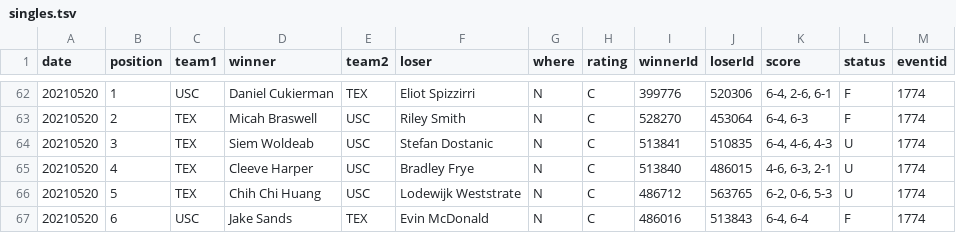
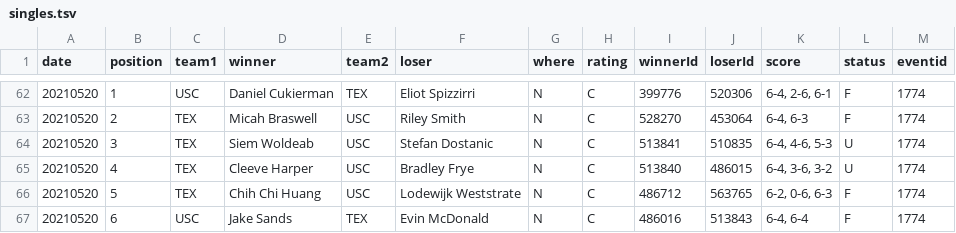
Before and after one commit to slam10s/may-madness, a TSV file: data/2020-21/ncaam/singles.tsv, drawn as a sheet; only a part is shown, gaps mark what is left out.

```diff
--- a/data/2020-21/ncaam/singles.tsv
+++ b/data/2020-21/ncaam/singles.tsv
@@ -63,5 +63,5 @@ date	position	team1	winner	team2	loser	where	rating	winnerId	loserId	score	statu
 20210520	2	TEX 	Micah Braswell           	USC 	Riley Smith                	N	C	528270	453064	6-4, 6-3        	F	1774
-20210520	3	TEX 	Siem Woldeab             	USC 	Stefan Dostanic            	N	C	513841	510835	6-4, 4-6, 4-3   	U	1774
-20210520	4	TEX 	Cleeve Harper            	USC 	Bradley Frye               	N	C	513840	486015	4-6, 6-3, 2-1   	U	1774
-20210520	5	TEX 	Chih Chi Huang           	USC 	Lodewijk Weststrate        	N	C	486712	563765	6-2, 0-6, 5-3   	U	1774
+20210520	3	TEX 	Siem Woldeab             	USC 	Stefan Dostanic            	N	C	513841	510835	6-4, 4-6, 5-3   	U	1774
+20210520	4	TEX 	Cleeve Harper            	USC 	Bradley Frye               	N	C	513840	486015	6-4, 3-6, 3-2   	U	1774
+20210520	5	TEX 	Chih Chi Huang           	USC 	Lodewijk Weststrate        	N	C	486712	563765	6-2, 0-6, 6-3   	F	1774
 20210520	6	USC 	Jake Sands               	TEX 	Evin McDonald              	N	C	486016	513843	6-4, 6-4        	F	1774
```
Also changed, not shown: data/2020-21/ncaam/schedule.tsv.
